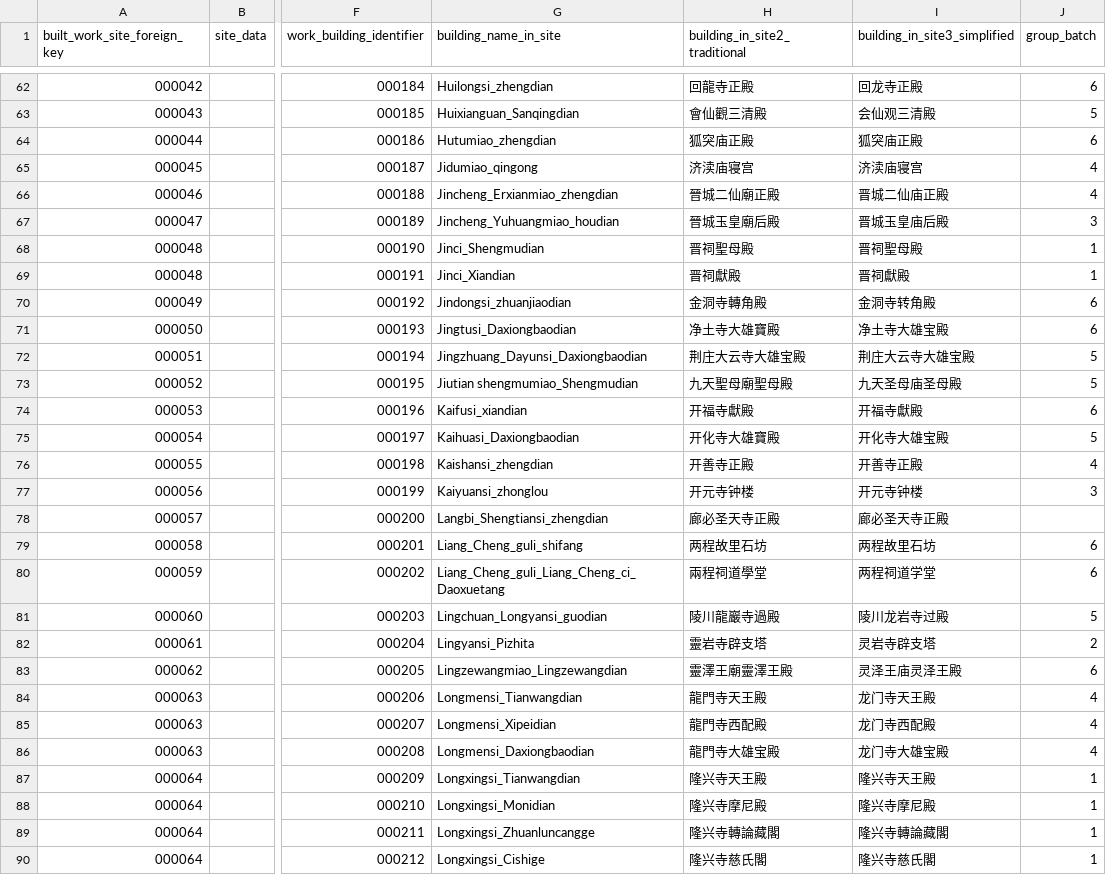
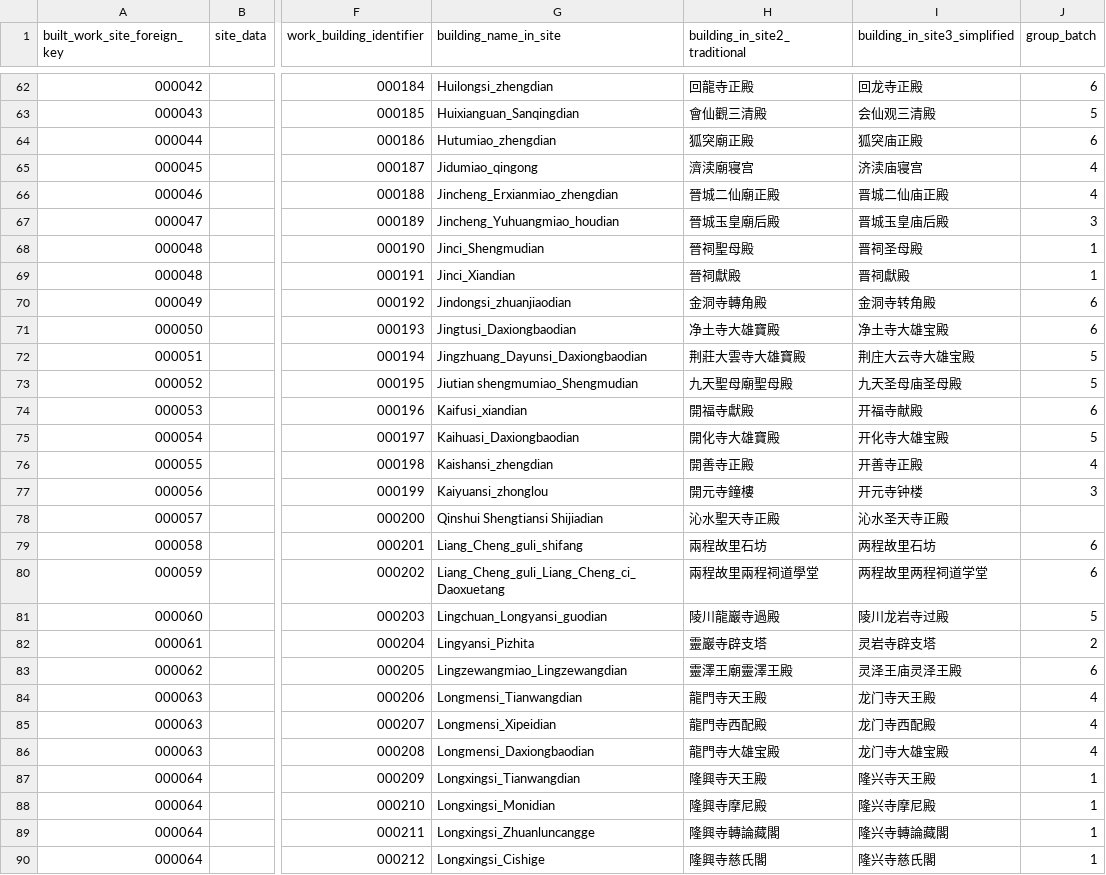
Before and after one commit to VandyVRC/tcadrt, a CSV file: building/building.csv, drawn as a sheet; only a part is shown, gaps mark what is left out; the diff covers the shown part only; the diff names each change by its address in the sheet, - before the commit and + after, or states it on an @@ line.

Commit message:
editing building in site names

```diff
--- a/building/building.csv
+++ b/building/building.csv
-H64 (building_in_site2_traditional): 狐突庙正殿
+H64 (building_in_site2_traditional): 狐突廟正殿
-H65 (building_in_site2_traditional): 济渎庙寝宫
+H65 (building_in_site2_traditional): 濟渎廟寝宫
-H68 (building_in_site2_traditional): 晋祠聖母殿
+H68 (building_in_site2_traditional): 晉祠聖母殿
-I68 (building_in_site3_simplified): 晋祠聖母殿
+I68 (building_in_site3_simplified): 晋祠圣母殿
-H69 (building_in_site2_traditional): 晋祠獻殿
+H69 (building_in_site2_traditional): 晉祠獻殿
-H72 (building_in_site2_traditional): 荆庄大云寺大雄宝殿
+H72 (building_in_site2_traditional): 荆莊大雲寺大雄寶殿
-H74 (building_in_site2_traditional): 开福寺獻殿
+H74 (building_in_site2_traditional): 開福寺獻殿
-I74 (building_in_site3_simplified): 开福寺獻殿
+I74 (building_in_site3_simplified): 开福寺献殿
-H75 (building_in_site2_traditional): 开化寺大雄寶殿
+H75 (building_in_site2_traditional): 開化寺大雄寶殿
-H76 (building_in_site2_traditional): 开善寺正殿
+H76 (building_in_site2_traditional): 開善寺正殿
-H77 (building_in_site2_traditional): 开元寺钟楼
+H77 (building_in_site2_traditional): 開元寺鐘樓
-G78 (building_name_in_site): Langbi_Shengtiansi_zhengdian
+G78 (building_name_in_site): Qinshui Shengtiansi Shijiadian
-H78 (building_in_site2_traditional): 廊必圣天寺正殿
+H78 (building_in_site2_traditional): 沁水聖天寺正殿
-I78 (building_in_site3_simplified): 廊必圣天寺正殿
+I78 (building_in_site3_simplified): 沁水圣天寺正殿
-H79 (building_in_site2_traditional): 两程故里石坊
+H79 (building_in_site2_traditional): 兩程故里石坊
-H80 (building_in_site2_traditional): 兩程祠道學堂
+H80 (building_in_site2_traditional): 兩程故里兩程祠道學堂
-I80 (building_in_site3_simplified): 两程祠道学堂
+I80 (building_in_site3_simplified): 两程故里两程祠道学堂
-H82 (building_in_site2_traditional): 靈岩寺辟支塔
+H82 (building_in_site2_traditional): 靈巖寺辟支塔
-H87 (building_in_site2_traditional): 隆兴寺天王殿
+H87 (building_in_site2_traditional): 隆興寺天王殿
-H88 (building_in_site2_traditional): 隆兴寺摩尼殿
+H88 (building_in_site2_traditional): 隆興寺摩尼殿
-H89 (building_in_site2_traditional): 隆兴寺轉論藏閣
+H89 (building_in_site2_traditional): 隆興寺轉論藏閣
-H90 (building_in_site2_traditional): 隆兴寺慈氏閣
+H90 (building_in_site2_traditional): 隆興寺慈氏閣
```
Also changed, not shown: 24 edited cells elsewhere in this file.
